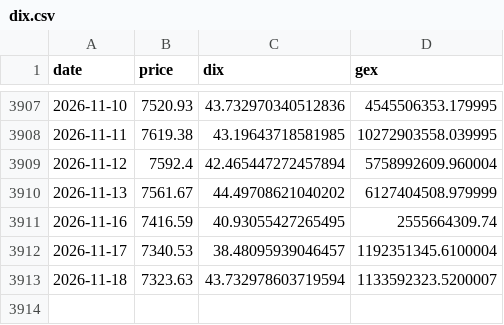
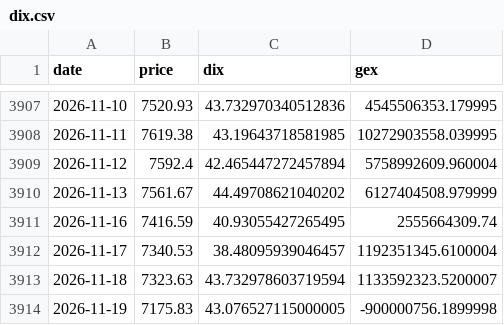
Before and after one commit to lzk00099/Buy-the-dip-tracker, a CSV file: cache/dix.csv, drawn as a sheet; only a part is shown, gaps mark what is left out.

```diff
--- a/cache/dix.csv
+++ b/cache/dix.csv
@@ -3913 +3913,2 @@ date,price,dix,gex
 2026-11-18,7323.63,43.732978603719594,1133592323.5200007
+2026-11-19,7175.83,43.076527115000005,-900000756.1899998
```
Also changed, not shown: cache/cboe_COR1M.csv, cache/cboe_DSPX.csv, 9 other files.
